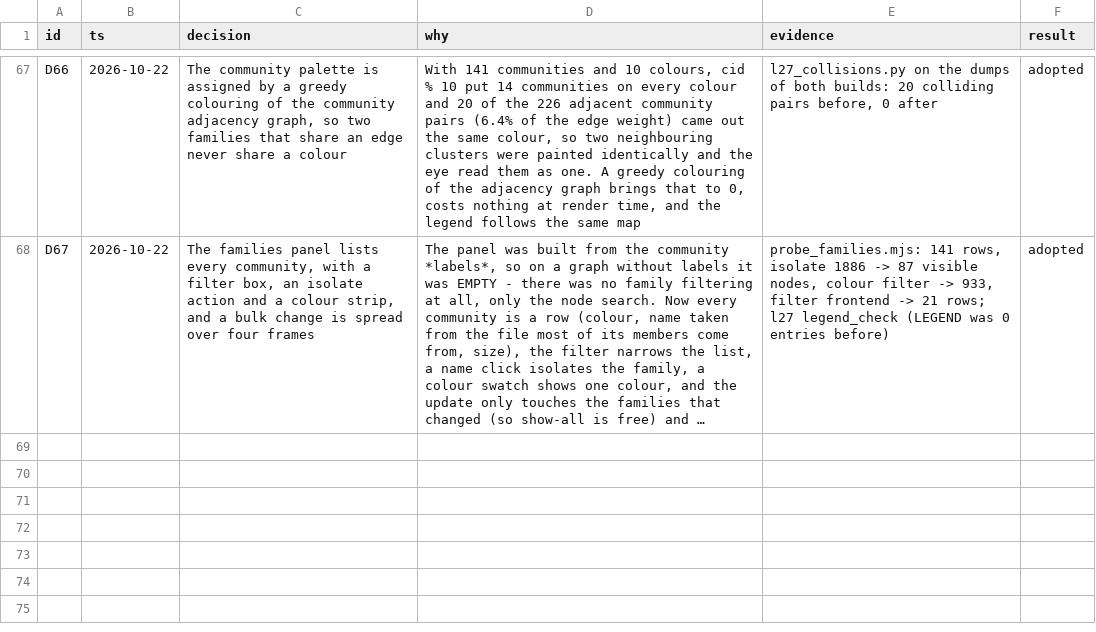
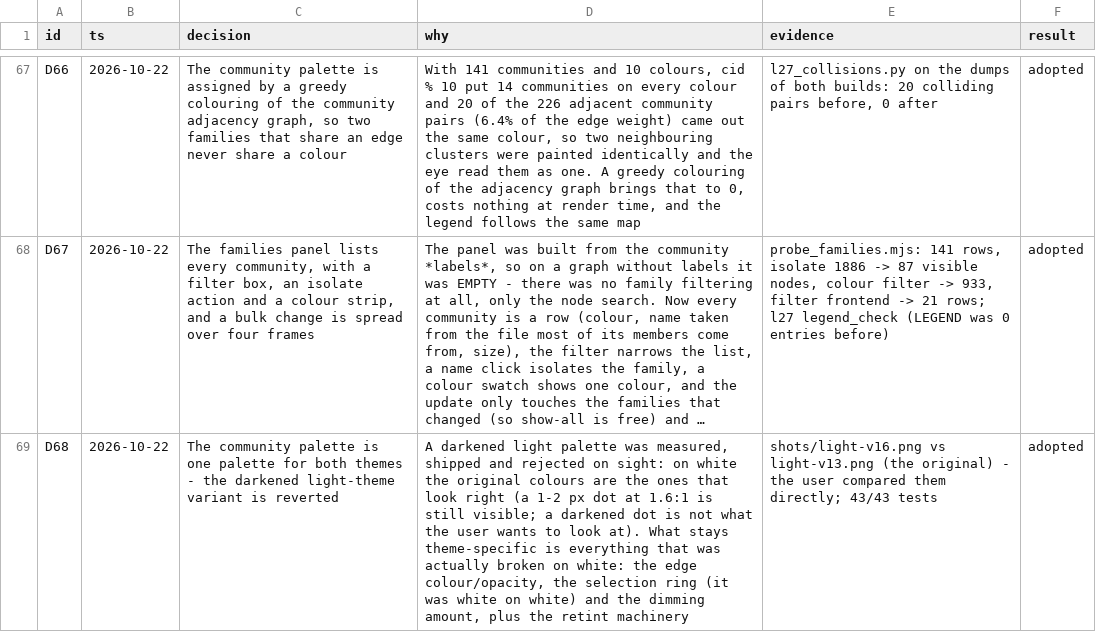
Before and after one commit to nothariharan/graphify, a TSV file: perf-lab/DECISIONS.tsv, drawn as a sheet; only a part is shown, gaps mark what is left out; long unchanged cells end in …; the diff names each change by its address in the sheet, - before the commit and + after, or states it on an @@ line.

Commit message:
fix(html): keep the original community palette in light mode
A darkened light-theme palette (the same ten hues walked down until every one
cleared 4.6:1 on white) was shipped and then rejected on sight: on white the
original colours are the ones that look right. The palette is one palette for
both themes again.

What stays theme-specific is everything that was actually broken on white:

- the edge colour and opacity (0.7 dark, 0.92 light - 0.7 of a colour over
  white is 30% of that colour, which is why the structure was invisible),
- the selection/focus ring (white on white was invisible; #1f2430 on light),
- the dimming amount (0.55 dark, 0.42 light - 55% toward white buries a node),
- the retint machinery, which still restores the palette after a data change
  and keeps the legend, the search swatches and the neighbour links in step.

Tests: 43/43 in tests/test_html_perf_levers.py (the contrast guard is replaced
by a test that the palette is the same in both themes and the three per-theme
values still differ). Artifact base-ours-v16.html (31ec4a77);
view/after.html rebuilt from it and smoke-clean.

```diff
--- a/perf-lab/DECISIONS.tsv
+++ b/perf-lab/DECISIONS.tsv
+row 69: D68 | 2026-10-22 | The community palette is one palette for both themes - the darkened light-theme variant is reverted | A darkened light palette was measured, shipped and rejected on sight: on white the original colours are the ones that look right (a 1-2 px dot at 1.6:1 is still visible; a darkened dot is not what the user wants to look at). What stays theme-specific is everything that was actually broken on white: the edge colour/opacity, the selection ring (it was white on white) and the dimming amount, plus the retint machinery | shots/light-v16.png vs light-v13.png (the original) - the user compared them directly; 43/43 tests | adopted
```
Also changed, not shown: 10 other files.
